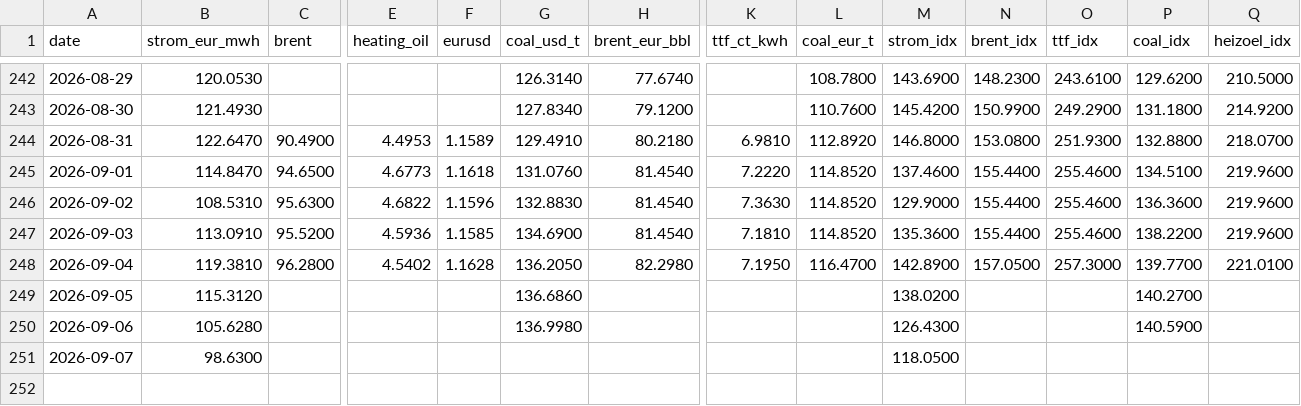
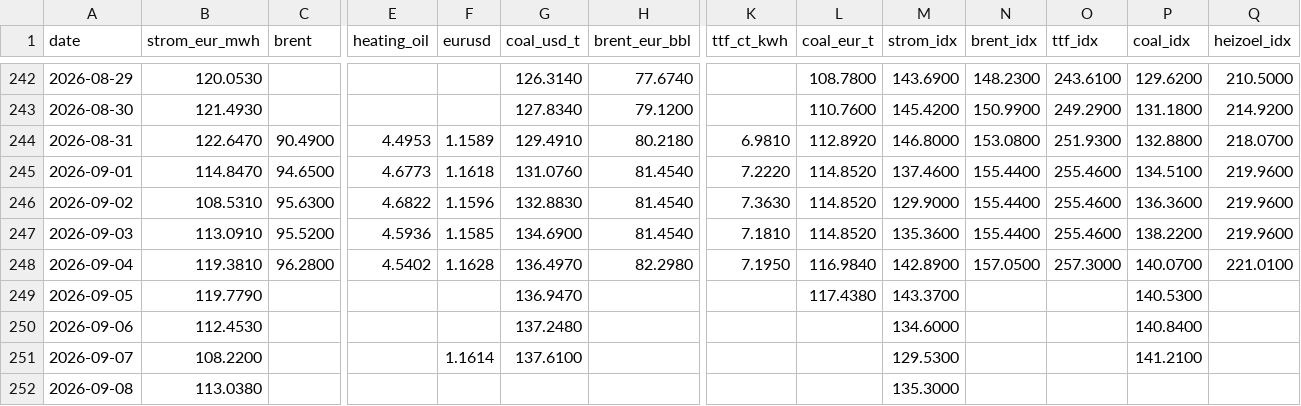
Before and after one commit to DoiEnnoson/Energyprices, a CSV file: data/daily_prices.csv, drawn as a sheet; only a part is shown, gaps mark what is left out; rows hold the shown columns only; the diff names each change by its address in the sheet, - before the commit and + after, or states it on an @@ line.

```diff
--- a/data/daily_prices.csv
+++ b/data/daily_prices.csv
-G248 (coal_usd_t): 136.2050
+G248 (coal_usd_t): 136.4970
-L248 (coal_eur_t): 116.4700
+L248 (coal_eur_t): 116.9840
-P248 (coal_idx): 139.7700
+P248 (coal_idx): 140.0700
-B249 (strom_eur_mwh): 115.3120
+B249 (strom_eur_mwh): 119.7790
-G249 (coal_usd_t): 136.6860
+G249 (coal_usd_t): 136.9470
-L249 (coal_eur_t): (empty)
+L249 (coal_eur_t): 117.4380
-M249 (strom_idx): 138.0200
+M249 (strom_idx): 143.3700
-P249 (coal_idx): 140.2700
+P249 (coal_idx): 140.5300
-B250 (strom_eur_mwh): 105.6280
+B250 (strom_eur_mwh): 112.4530
-G250 (coal_usd_t): 136.9980
+G250 (coal_usd_t): 137.2480
-M250 (strom_idx): 126.4300
+M250 (strom_idx): 134.6000
-P250 (coal_idx): 140.5900
+P250 (coal_idx): 140.8400
-B251 (strom_eur_mwh): 98.6300
+B251 (strom_eur_mwh): 108.2200
-F251 (eurusd): (empty)
+F251 (eurusd): 1.1614
-G251 (coal_usd_t): (empty)
+G251 (coal_usd_t): 137.6100
-M251 (strom_idx): 118.0500
+M251 (strom_idx): 129.5300
-P251 (coal_idx): (empty)
+P251 (coal_idx): 141.2100
+row 252: 2026-09-08 | 113.0380 |  |  |  |  |  |  |  | 135.3000
```
Also changed, not shown: 3 other files.
